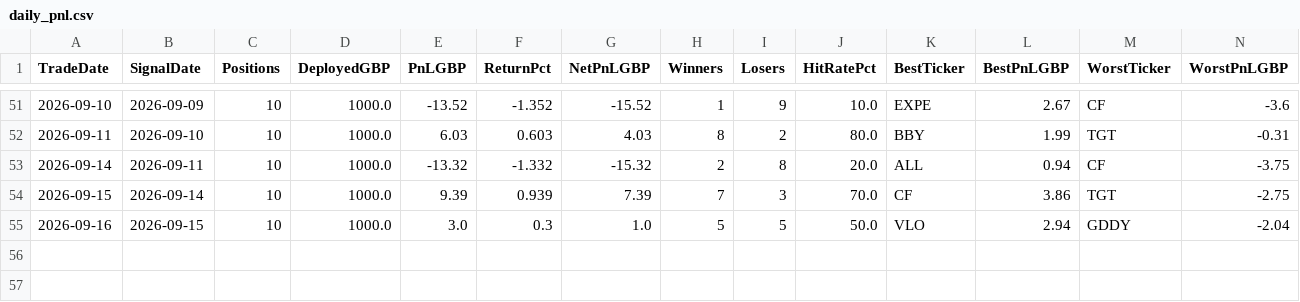
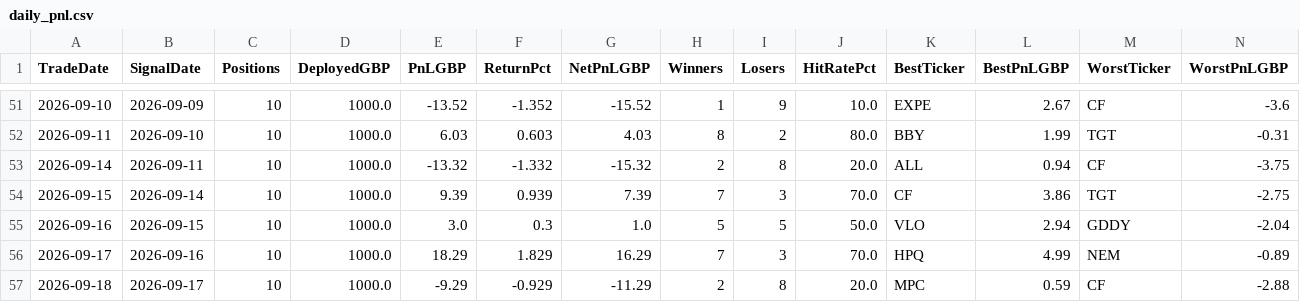
Before and after one commit to MrinalBhargava/sp500-dashboard, a CSV file: daily_pnl.csv, drawn as a sheet; only a part is shown, gaps mark what is left out; rows hold the shown columns only; the diff names each change by its address in the sheet, - before the commit and + after, or states it on an @@ line.

```diff
--- a/daily_pnl.csv
+++ b/daily_pnl.csv
+row 56: 2026-09-17 | 2026-09-16 | 10 | 1000.0 | 18.29 | 1.829 | 16.29 | 7 | 3 | 70.0 | HPQ | 4.99 | NEM | -0.89
+row 57: 2026-09-18 | 2026-09-17 | 10 | 1000.0 | -9.29 | -0.929 | -11.29 | 2 | 8 | 20.0 | MPC | 0.59 | CF | -2.88
```
Also changed, not shown: positions_pnl.csv.
